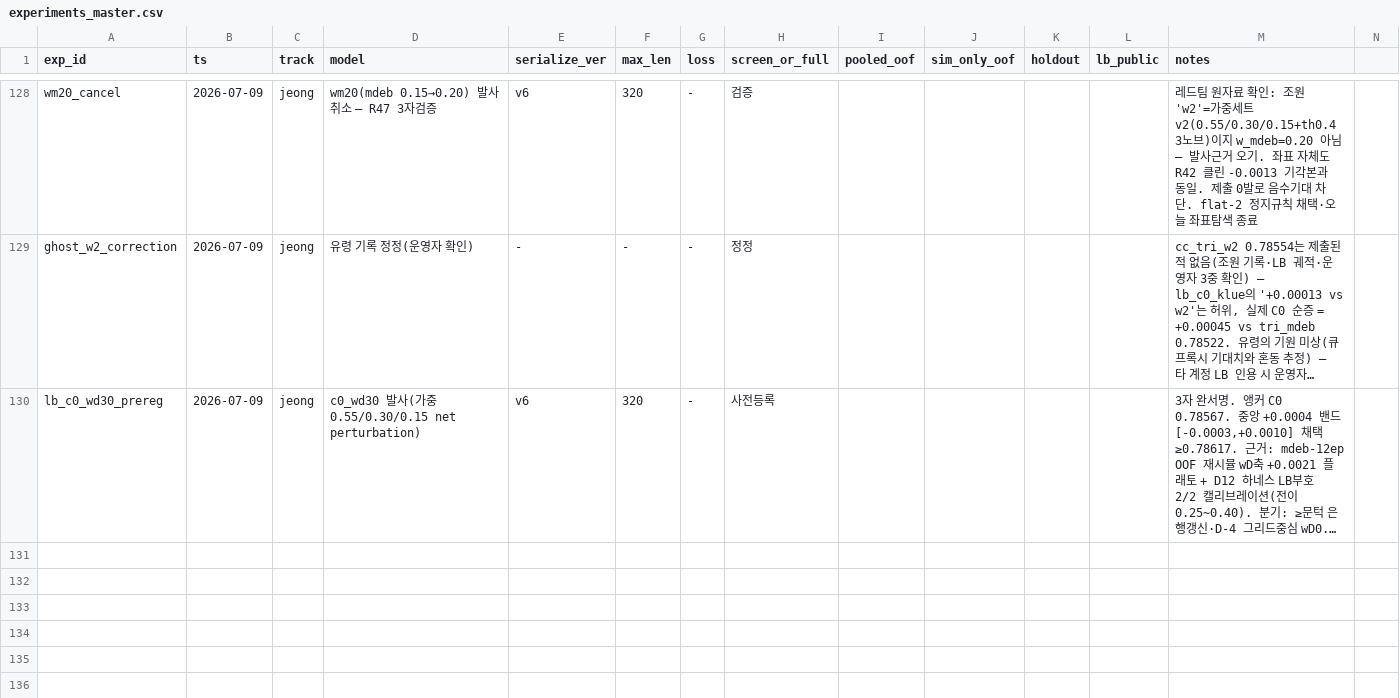
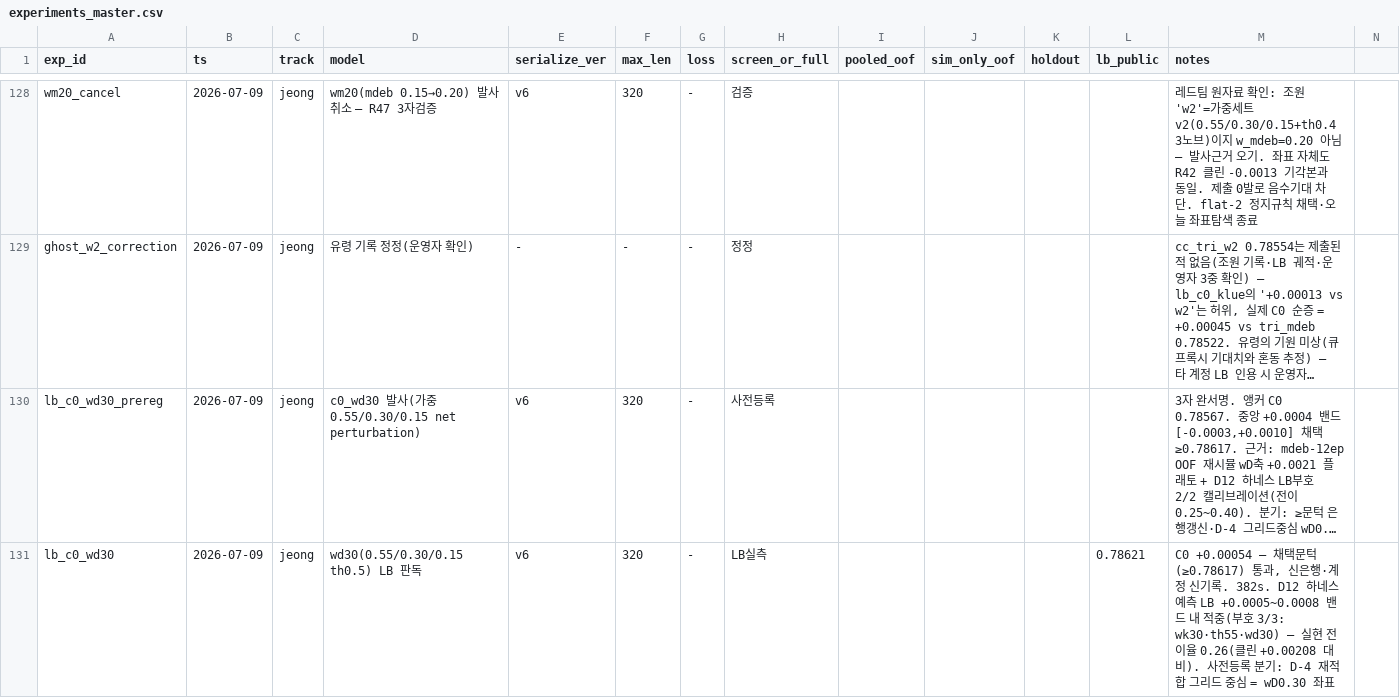
Before and after one commit to Roka-jsj/Action_Decision, a CSV file: experiments_master.csv, drawn as a sheet; only a part is shown, gaps mark what is left out; long unchanged cells end in …; rows hold the shown columns only; the diff names each change by its address in the sheet, - before the commit and + after, or states it on an @@ line.

```diff
--- a/experiments_master.csv
+++ b/experiments_master.csv
+row 131: lb_c0_wd30 | 2026-07-09 | jeong | wd30(0.55/0.30/0.15 th0.5) LB 판독 | v6 | 320 | - | LB실측 |  |  |  | 0.78621 | C0 +0.00054 — 채택문턱(≥0.78617) 통과, 신은행·계정 신기록. 382s. D12 하네스 예측 LB +0.0005~0.0008 밴드 내 적중(부호 3/3: wk30·th55·wd30) — 실현 전이율 0.26(클린 +0.00208 대비). 사전등록 분기: D-4 재적합 그리드 중심 = wD0.30 좌표
```
Also changed, not shown: 1 other file.
